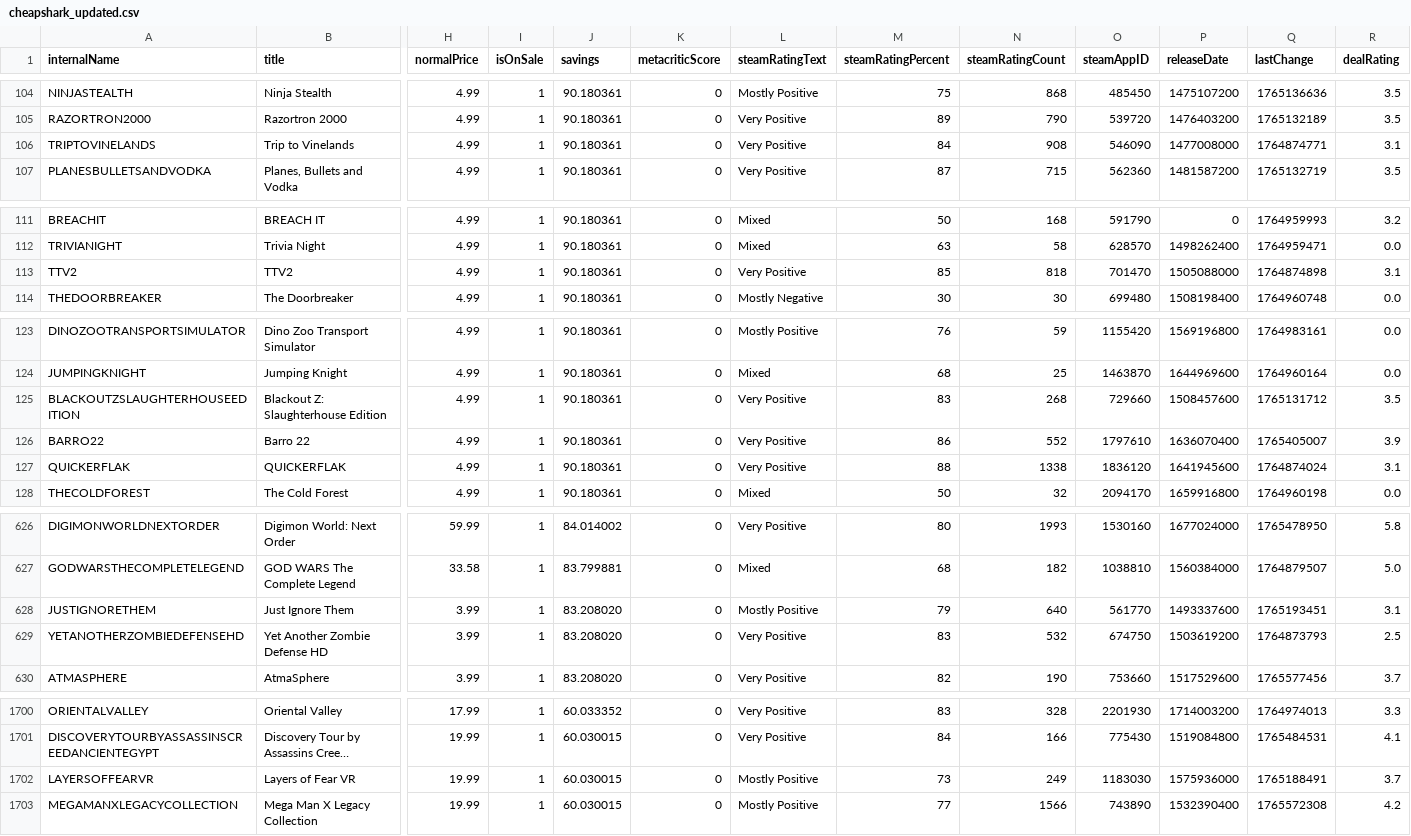
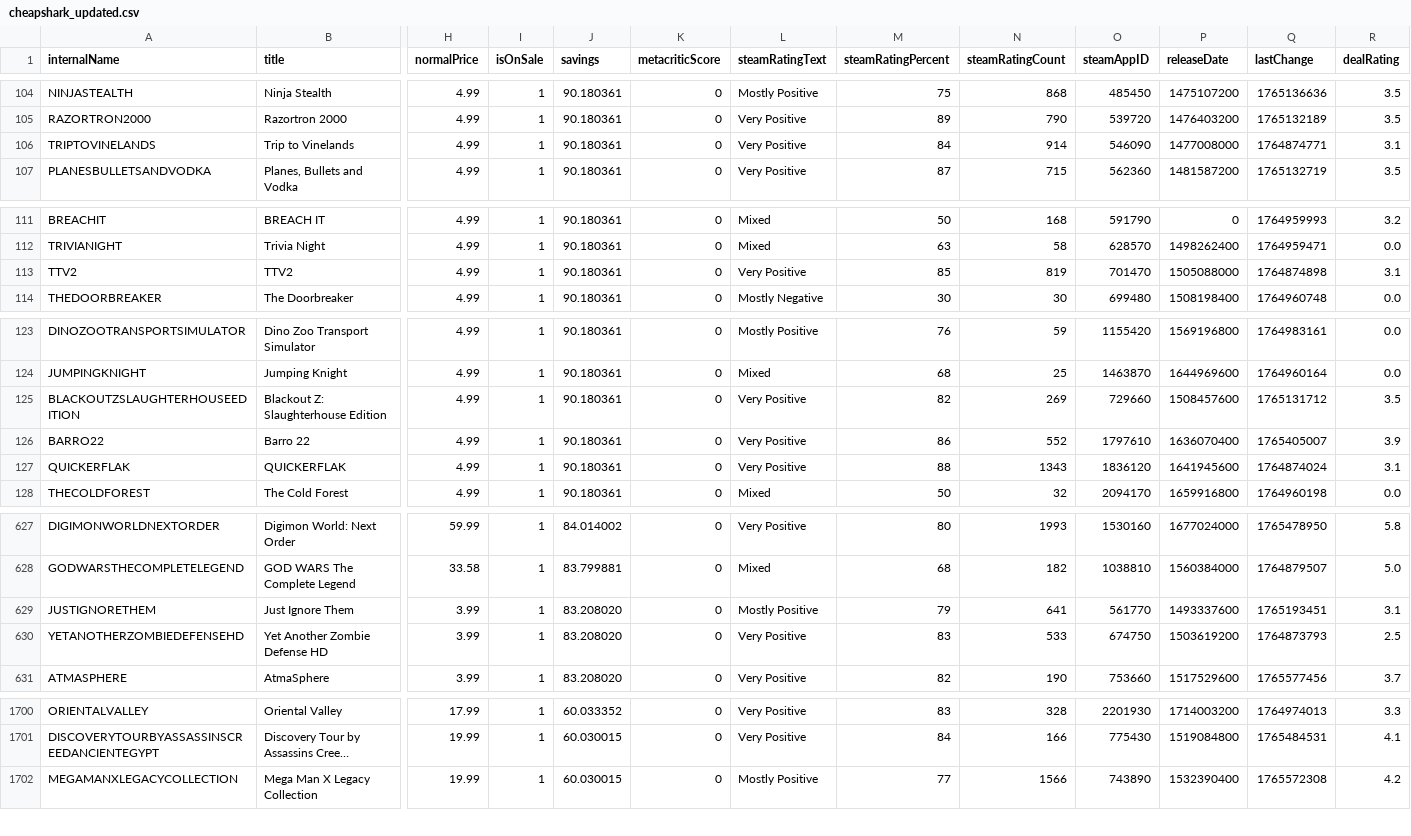
Before and after one commit to haiyib/foundations-final-project, a CSV file: cheapshark_updated.csv, drawn as a sheet; only a part is shown, gaps mark what is left out; long unchanged cells end in …; removed rows and columns are numbered as before the commit, all else as after; rows hold the shown columns only; the diff covers the shown part only; the diff names each change by its address in the sheet, - before the commit and + after, or states it on an @@ line.

```diff
--- a/cheapshark_updated.csv
+++ b/cheapshark_updated.csv
-N106 (steamRatingCount): 908
+N106 (steamRatingCount): 914
-N113 (steamRatingCount): 818
+N113 (steamRatingCount): 819
-M125 (steamRatingPercent): 83
+M125 (steamRatingPercent): 82
-N125 (steamRatingCount): 268
+N125 (steamRatingCount): 269
-N127 (steamRatingCount): 1338
+N127 (steamRatingCount): 1343
-N629 (steamRatingCount): 640
+N629 (steamRatingCount): 641
-N630 (steamRatingCount): 532
+N630 (steamRatingCount): 533
-row 1702: LAYERSOFFEARVR | Layers of Fear VR | 19.99 | 1 | 60.030015 | 0 | Mostly Positive | 73 | 249 | 1183030 | 1575936000 | 1765188491 | 3.7
```
Also changed, not shown: 3 added rows, 2 removed rows and 11 edited cells elsewhere in this file, steam_deals_top20_rangeplot.csv, 1 other file.
